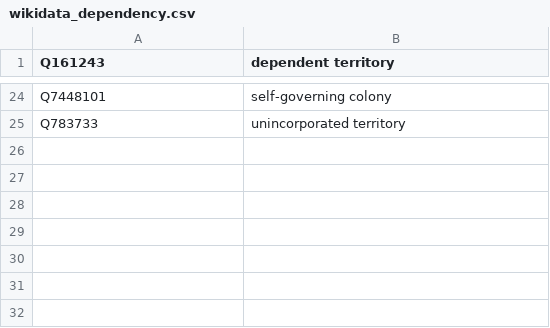
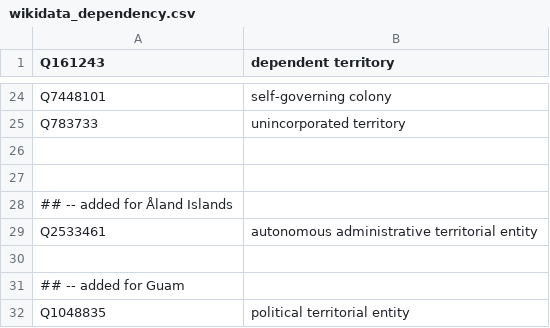
Before and after one commit to whosonfirst/concordances-whosonfirst-wikidata, a CSV file: code/wikidata_dependency.csv, drawn as a sheet; only a part is shown, gaps mark what is left out; the diff names each change by its address in the sheet, - before the commit and + after, or states it on an @@ line.

```diff
--- a/code/wikidata_dependency.csv
+++ b/code/wikidata_dependency.csv
+row 26: (empty)
+row 27: (empty)
+row 28: ## -- added for Åland Islands
+row 29: Q2533461 | autonomous administrative territorial entity
+row 30: (empty)
+row 31: ## -- added for Guam
+row 32: Q1048835 | political territorial entity
```
Also changed, not shown: code/wikidata_campus.csv, code/wikidata_marinearea.csv, 13 other files.
